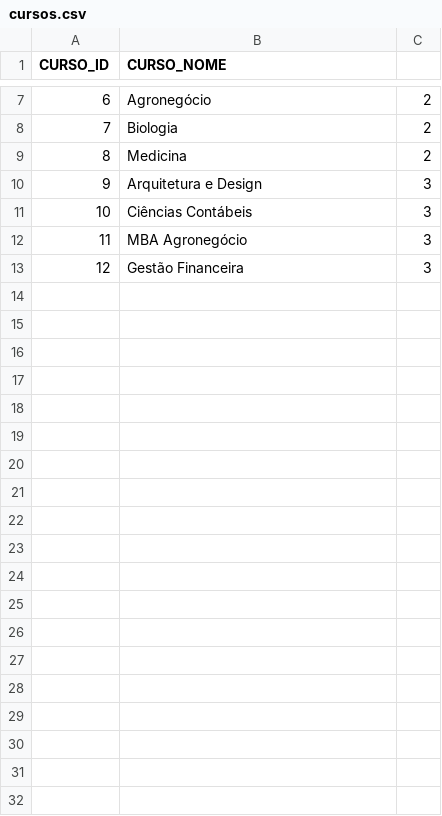
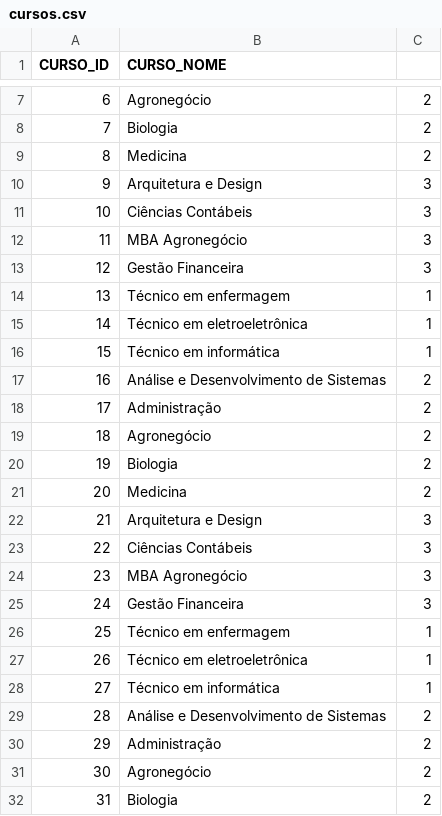
Before and after one commit to moisesfilhosenai/faker-data-pb, a CSV file: aula03/outputs/cursos.csv, drawn as a sheet; only a part is shown, gaps mark what is left out; the diff covers the shown part only.

Commit message:
Enviando arquivos aula03

```diff
--- a/aula03/outputs/cursos.csv
+++ b/aula03/outputs/cursos.csv
@@ -13 +13,20 @@ CURSO_ID,CURSO_NOME
 12,Gestão Financeira,3
+13,Técnico em enfermagem,1
+14,Técnico em eletroeletrônica,1
+15,Técnico em informática,1
+16,Análise e Desenvolvimento de Sistemas,2
+17,Administração,2
+18,Agronegócio,2
+19,Biologia,2
+20,Medicina,2
+21,Arquitetura e Design,3
+22,Ciências Contábeis,3
+23,MBA Agronegócio,3
+24,Gestão Financeira,3
+25,Técnico em enfermagem,1
+26,Técnico em eletroeletrônica,1
+27,Técnico em informática,1
+28,Análise e Desenvolvimento de Sistemas,2
+29,Administração,2
+30,Agronegócio,2
+31,Biologia,2
```
Also changed, not shown: 17 added rows elsewhere in this file, 7 other files.
